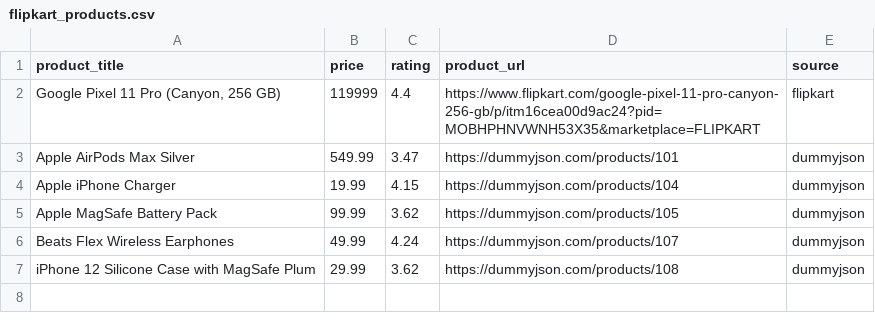
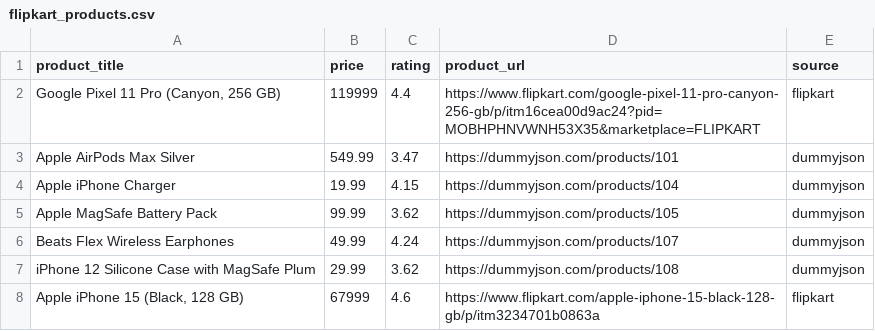
Before and after one commit to vikash1210/ecomm-prod-assistant, a CSV file: data/flipkart_products.csv, drawn as a sheet.

Commit message:
Improve product catalog search and RAG responses

```diff
--- a/data/flipkart_products.csv
+++ b/data/flipkart_products.csv
@@ -7 +7,2 @@ Beats Flex Wireless Earphones,49.99,4.24,https://dummyjson.com/products/107,dumm
 iPhone 12 Silicone Case with MagSafe Plum,29.99,3.62,https://dummyjson.com/products/108,dummyjson
+"Apple iPhone 15 (Black, 128 GB)",67999,4.6,https://www.flipkart.com/apple-iphone-15-black-128-gb/p/itm3234701b0863a,flipkart
```
Also changed, not shown: 6 other files.
